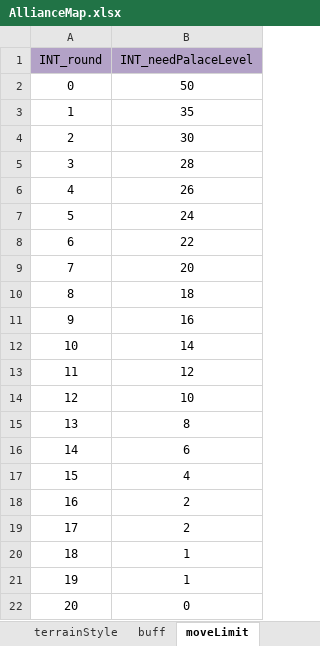
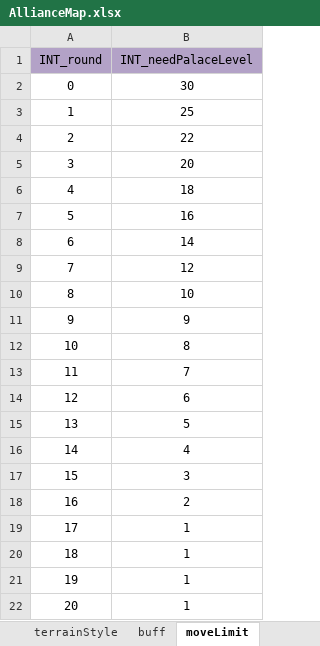
Before and after one commit to ModunZhang/kod_docs, an Excel workbook: datas/shared/AllianceMap.xlsx, sheet moveLimit, drawn as a sheet; values as stored, in another font and other column widths than the file's, no borders; the diff names each change by its address in the sheet, - before the commit and + after, or states it on an @@ line.

```diff
--- a/datas/shared/AllianceMap.xlsx (sheet moveLimit)
+++ b/datas/shared/AllianceMap.xlsx (sheet moveLimit)
-B2 (INT_needPalaceLevel): 50
+B2 (INT_needPalaceLevel): 30
-B3 (INT_needPalaceLevel): 35
+B3 (INT_needPalaceLevel): 25
-B4 (INT_needPalaceLevel): 30
+B4 (INT_needPalaceLevel): 22
-B5 (INT_needPalaceLevel): 28
+B5 (INT_needPalaceLevel): 20
-B6 (INT_needPalaceLevel): 26
+B6 (INT_needPalaceLevel): 18
-B7 (INT_needPalaceLevel): 24
+B7 (INT_needPalaceLevel): 16
-B8 (INT_needPalaceLevel): 22
+B8 (INT_needPalaceLevel): 14
-B9 (INT_needPalaceLevel): 20
+B9 (INT_needPalaceLevel): 12
-B10 (INT_needPalaceLevel): 18
+B10 (INT_needPalaceLevel): 10
-B11 (INT_needPalaceLevel): 16
+B11 (INT_needPalaceLevel): 9
-B12 (INT_needPalaceLevel): 14
+B12 (INT_needPalaceLevel): 8
-B13 (INT_needPalaceLevel): 12
+B13 (INT_needPalaceLevel): 7
-B14 (INT_needPalaceLevel): 10
+B14 (INT_needPalaceLevel): 6
-B15 (INT_needPalaceLevel): 8
+B15 (INT_needPalaceLevel): 5
-B16 (INT_needPalaceLevel): 6
+B16 (INT_needPalaceLevel): 4
-B17 (INT_needPalaceLevel): 4
+B17 (INT_needPalaceLevel): 3
-B19 (INT_needPalaceLevel): 2
+B19 (INT_needPalaceLevel): 1
-B22 (INT_needPalaceLevel): 0
+B22 (INT_needPalaceLevel): 1
```
Also changed, not shown: datas/shared/Errors.xlsx, datas/shared/Items.xlsx.
